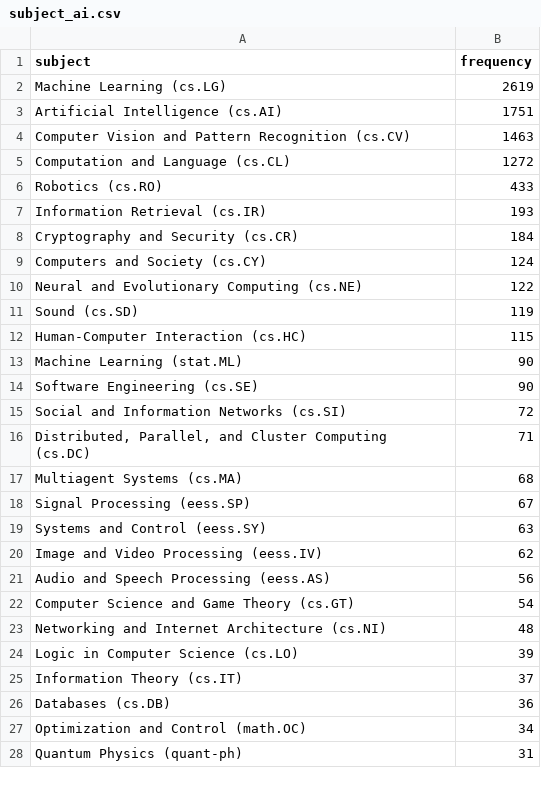
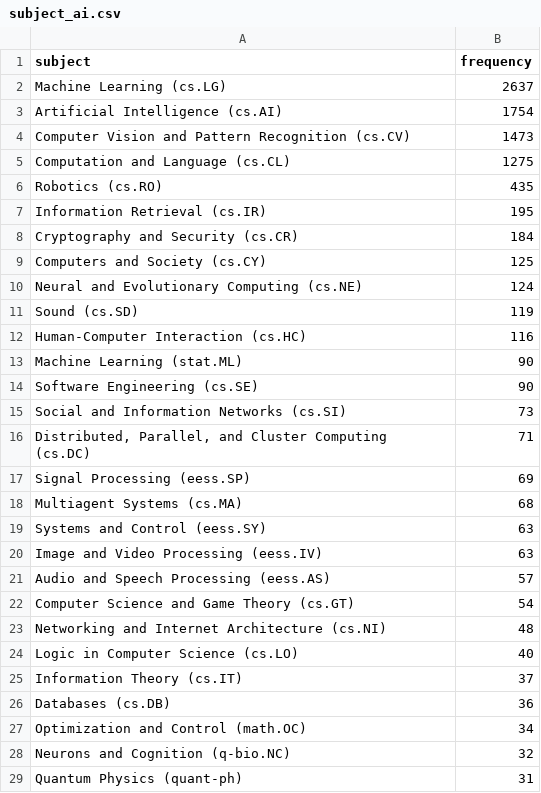
Before and after one commit to ThomasKranz/arxiv_ETL, a CSV file: data/subject_ai.csv, drawn as a sheet; only a part is shown; the diff covers the shown part only.

Commit message:
data updated

```diff
--- a/data/subject_ai.csv
+++ b/data/subject_ai.csv
@@ -1,25 +1,25 @@
 subject,frequency
-Machine Learning (cs.LG),2619
-Artificial Intelligence (cs.AI),1751
-Computer Vision and Pattern Recognition (cs.CV),1463
-Computation and Language (cs.CL),1272
-Robotics (cs.RO),433
-Information Retrieval (cs.IR),193
+Machine Learning (cs.LG),2637
+Artificial Intelligence (cs.AI),1754
+Computer Vision and Pattern Recognition (cs.CV),1473
+Computation and Language (cs.CL),1275
+Robotics (cs.RO),435
+Information Retrieval (cs.IR),195
 Cryptography and Security (cs.CR),184
-Computers and Society (cs.CY),124
-Neural and Evolutionary Computing (cs.NE),122
+Computers and Society (cs.CY),125
+Neural and Evolutionary Computing (cs.NE),124
 Sound (cs.SD),119
-Human-Computer Interaction (cs.HC),115
+Human-Computer Interaction (cs.HC),116
 Machine Learning (stat.ML),90
 Software Engineering (cs.SE),90
-Social and Information Networks (cs.SI),72
+Social and Information Networks (cs.SI),73
 "Distributed, Parallel, and Cluster Computing (cs.DC)",71
+Signal Processing (eess.SP),69
 Multiagent Systems (cs.MA),68
-Signal Processing (eess.SP),67
 Systems and Control (eess.SY),63
-Image and Video Processing (eess.IV),62
-Audio and Speech Processing (eess.AS),56
+Image and Video Processing (eess.IV),63
+Audio and Speech Processing (eess.AS),57
 Computer Science and Game Theory (cs.GT),54
 Networking and Internet Architecture (cs.NI),48
-Logic in Computer Science (cs.LO),39
+Logic in Computer Science (cs.LO),40
 Information Theory (cs.IT),37
@@ -27,2 +27,3 @@ Databases (cs.DB),36
 Optimization and Control (math.OC),34
+Neurons and Cognition (q-bio.NC),32
 Quantum Physics (quant-ph),31
```
Also changed, not shown: 3 added rows, 4 removed rows, 6 moved rows and 1 edited cell elsewhere in this file, 2 other files.
